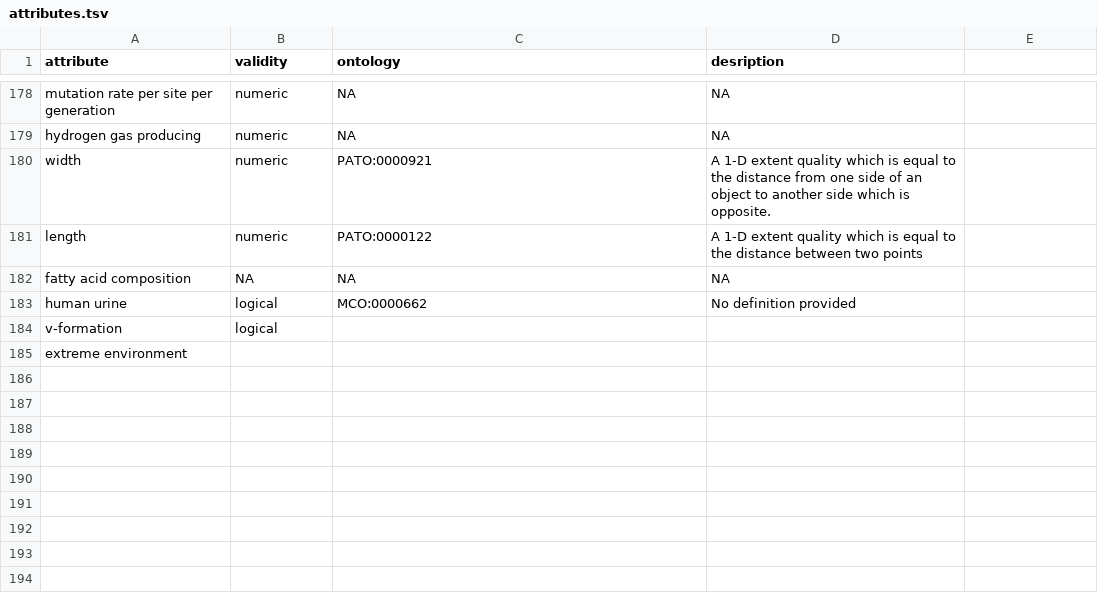
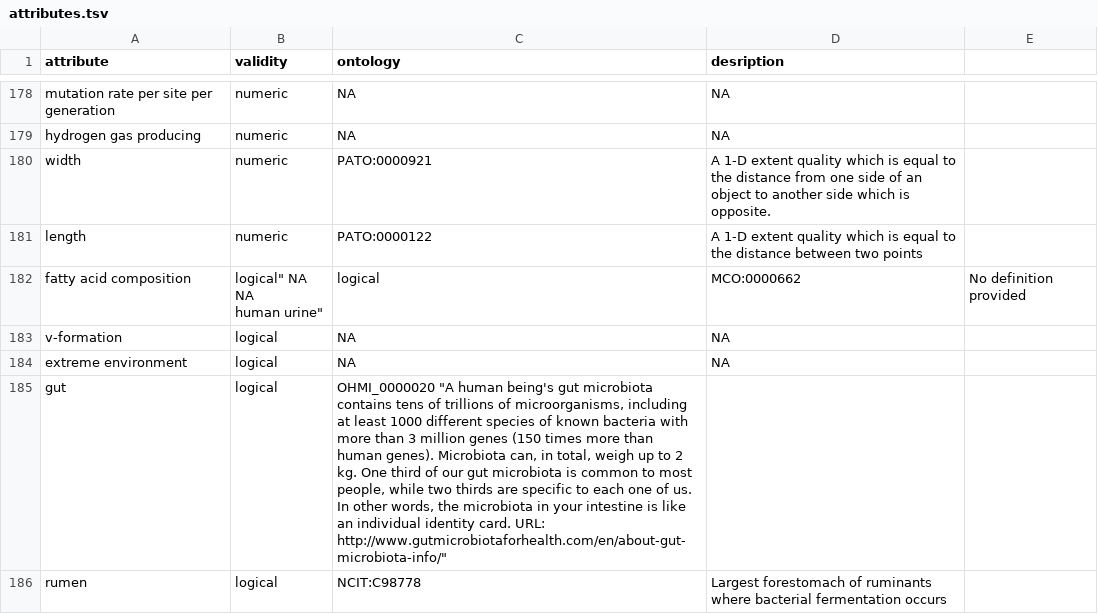
Before and after one commit to waldronlab/bugphyzz, a TSV file: inst/extdata/attributes.tsv, drawn as a sheet; only a part is shown, gaps mark what is left out.

Commit message:
Update attributes.tsv

```diff
--- a/inst/extdata/attributes.tsv
+++ b/inst/extdata/attributes.tsv
@@ -181,5 +181,7 @@
 "length"	"numeric"	PATO:0000122	"A 1-D extent quality which is equal to the distance between two points"
-"fatty acid composition"	NA	NA	NA
-"human urine"	"logical"	MCO:0000662	"No definition provided"
-"v-formation"	"logical"	""	""
-"extreme environment"	""	""	""
+"fatty acid composition"	"logical""	NA	NA
+"human urine"	"logical"	MCO:0000662	"No definition provided"
+"v-formation"	"logical"	NA	NA
+"extreme environment"	"logical"	NA	NA
+"gut"	"logical"	"OHMI_0000020" "A human being's gut microbiota contains tens of trillions of microorganisms, including at least 1000 different species of known bacteria with more than 3 million genes (150 times more than human genes). Microbiota can, in total, weigh up to 2 kg. One third of our gut microbiota is common to most people, while two thirds are specific to each one of us. In other words, the microbiota in your intestine is like an individual identity card. URL: http://www.gutmicrobiotaforhealth.com/en/about-gut-microbiota-info/"
+"rumen"	"logical"	"NCIT:C98778"	"Largest forestomach of ruminants where bacterial fermentation occurs"
```
